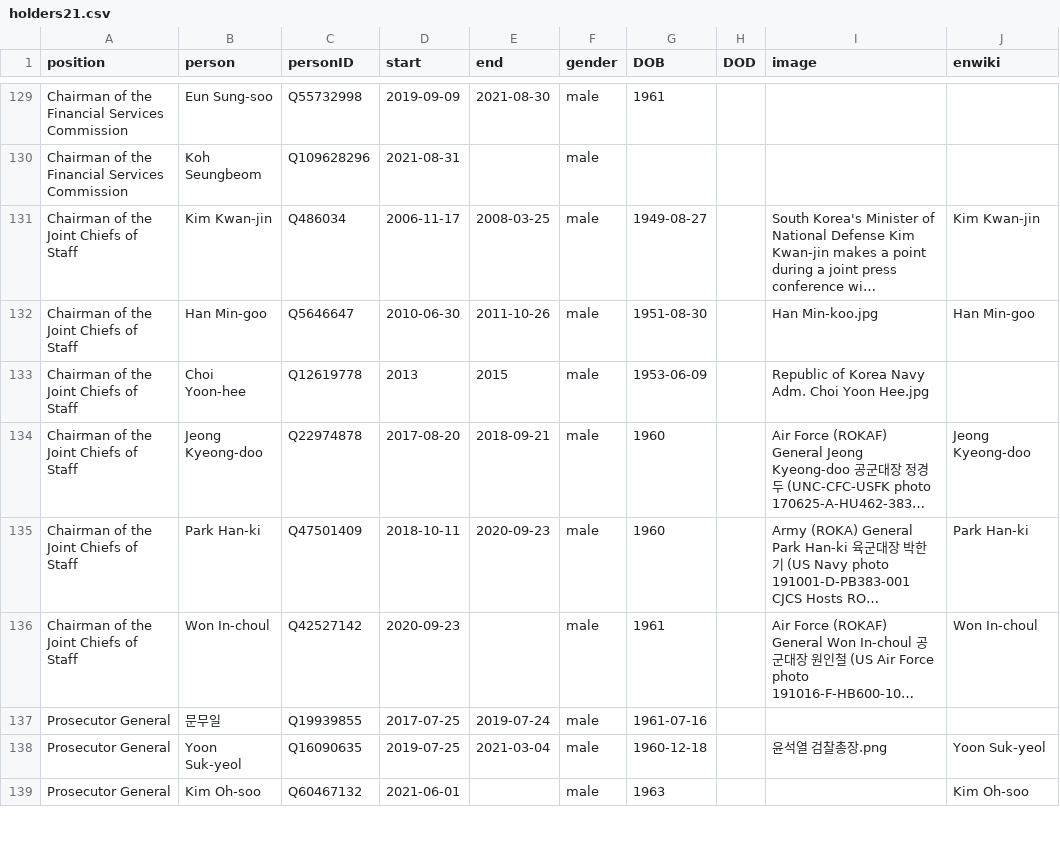
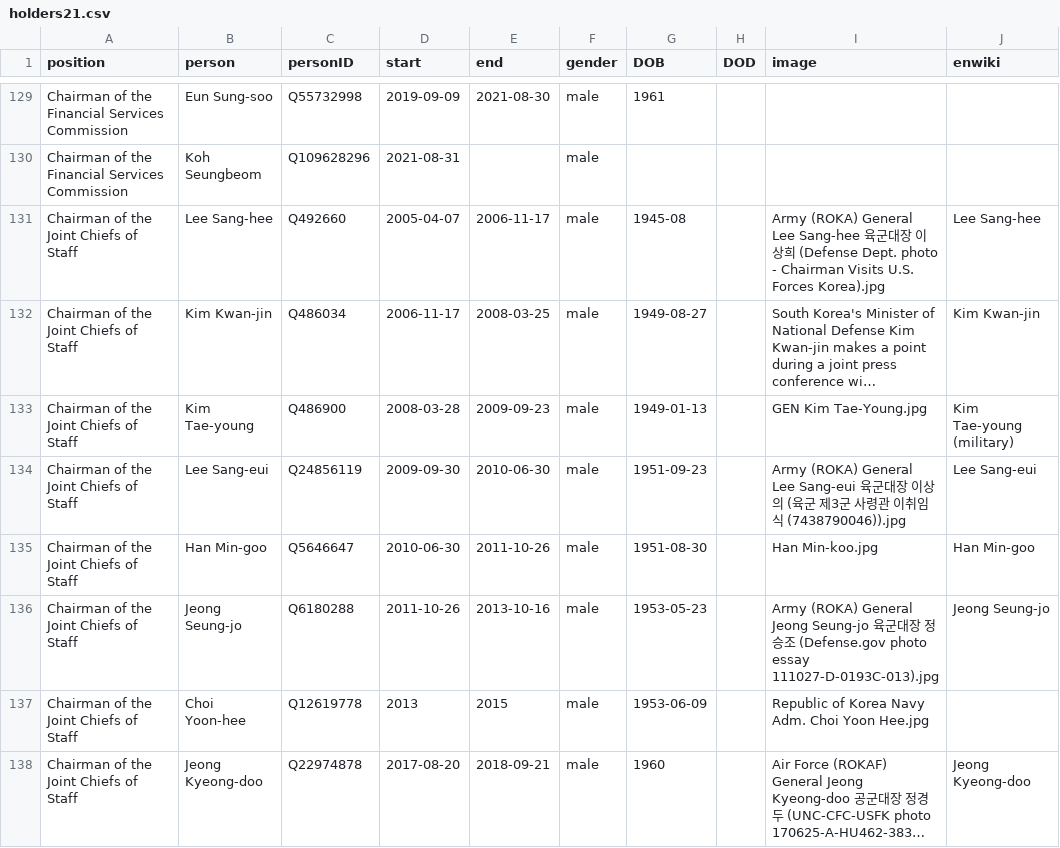
Before and after one commit to every-politician-scrapers/south-korea-ministers, a CSV file: html/holders21.csv, drawn as a sheet; only a part is shown, gaps mark what is left out; the shorter side is filled out with more unchanged rows; long unchanged cells end in …; the diff names each change by its address in the sheet, - before the commit and + after, or states it on an @@ line.

Commit message:
PCB update

```diff
--- a/html/holders21.csv
+++ b/html/holders21.csv
+row 131: Chairman of the Joint Chiefs of Staff | Lee Sang-hee | Q492660 | 2005-04-07 | 2006-11-17 | male | 1945-08 |  | Army (ROKA) General Lee Sang-hee 육군대장 이상희 (Defense Dept. photo - Chairman Visits U.S. Forces Korea).jpg | Lee Sang-hee
+row 133: Chairman of the Joint Chiefs of Staff | Kim Tae-young | Q486900 | 2008-03-28 | 2009-09-23 | male | 1949-01-13 |  | GEN Kim Tae-Young.jpg | Kim Tae-young (military)
+row 134: Chairman of the Joint Chiefs of Staff | Lee Sang-eui | Q24856119 | 2009-09-30 | 2010-06-30 | male | 1951-09-23 |  | Army (ROKA) General Lee Sang-eui 육군대장 이상의 (육군 제3군 사령관 이취임식 (7438790046)).jpg | Lee Sang-eui
+row 136: Chairman of the Joint Chiefs of Staff | Jeong Seung-jo | Q6180288 | 2011-10-26 | 2013-10-16 | male | 1953-05-23 |  | Army (ROKA) General Jeong Seung-jo 육군대장 정승조 (Defense.gov photo essay 111027-D-0193C-013).jpg | Jeong Seung-jo
```
